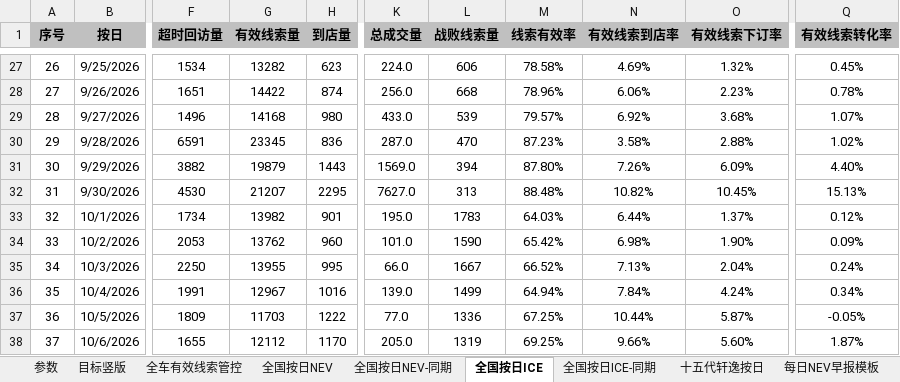
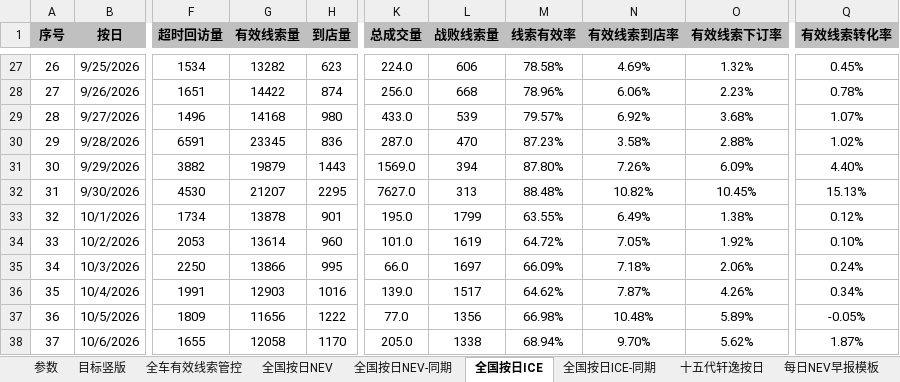
Before and after one commit to Django604/AI_Digest, an Excel workbook: data/source/NEV+ICE_xsai.xlsm, sheet 全国按日ICE, drawn as a sheet; only a part is shown, gaps mark what is left out; values as stored, in another font and other column widths than the file's, no borders; the diff covers the shown part only; the diff names each change by its address in the sheet, - before the commit and + after, or states it on an @@ line.

```diff
--- a/data/source/NEV+ICE_xsai.xlsm (sheet 全国按日ICE)
+++ b/data/source/NEV+ICE_xsai.xlsm (sheet 全国按日ICE)
-G33 (有效线索量): 13982
+G33 (有效线索量): 13878
-L33 (战败线索量): 1783
+L33 (战败线索量): 1799
-M33 (线索有效率): 64.03%
+M33 (线索有效率): 63.55%
-N33 (有效线索到店率): 6.44%
+N33 (有效线索到店率): 6.49%
-O33 (有效线索下订率): 1.37%
+O33 (有效线索下订率): 1.38%
-G34 (有效线索量): 13762
+G34 (有效线索量): 13614
-L34 (战败线索量): 1590
+L34 (战败线索量): 1619
-M34 (线索有效率): 65.42%
+M34 (线索有效率): 64.72%
-N34 (有效线索到店率): 6.98%
+N34 (有效线索到店率): 7.05%
-O34 (有效线索下订率): 1.90%
+O34 (有效线索下订率): 1.92%
-Q34 (有效线索转化率): 0.09%
+Q34 (有效线索转化率): 0.10%
-G35 (有效线索量): 13955
+G35 (有效线索量): 13866
-L35 (战败线索量): 1667
+L35 (战败线索量): 1697
-M35 (线索有效率): 66.52%
+M35 (线索有效率): 66.09%
-N35 (有效线索到店率): 7.13%
+N35 (有效线索到店率): 7.18%
-O35 (有效线索下订率): 2.04%
+O35 (有效线索下订率): 2.06%
-G36 (有效线索量): 12967
+G36 (有效线索量): 12903
-L36 (战败线索量): 1499
+L36 (战败线索量): 1517
-M36 (线索有效率): 64.94%
+M36 (线索有效率): 64.62%
-N36 (有效线索到店率): 7.84%
+N36 (有效线索到店率): 7.87%
-O36 (有效线索下订率): 4.24%
+O36 (有效线索下订率): 4.26%
-G37 (有效线索量): 11703
+G37 (有效线索量): 11656
-L37 (战败线索量): 1336
+L37 (战败线索量): 1356
-M37 (线索有效率): 67.25%
+M37 (线索有效率): 66.98%
-N37 (有效线索到店率): 10.44%
+N37 (有效线索到店率): 10.48%
-O37 (有效线索下订率): 5.87%
+O37 (有效线索下订率): 5.89%
-G38 (有效线索量): 12112
+G38 (有效线索量): 12058
-L38 (战败线索量): 1319
+L38 (战败线索量): 1338
-M38 (线索有效率): 69.25%
+M38 (线索有效率): 68.94%
-N38 (有效线索到店率): 9.66%
+N38 (有效线索到店率): 9.70%
-O38 (有效线索下订率): 5.60%
+O38 (有效线索下订率): 5.62%
```
Also changed, not shown: 1 added row and 134 edited cells elsewhere in this sheet, sheet 全国按日NEV, sheet 全国按日NEV-同期, data/source/NEV+ICE_ldai.xlsm, 5 other files.
